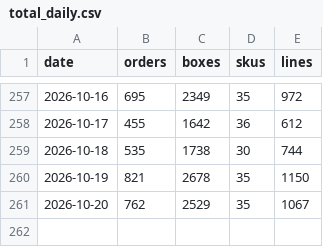
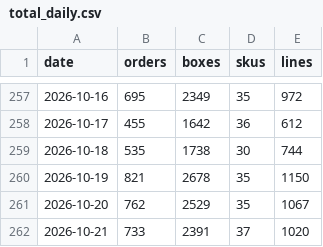
Before and after one commit to lkf99556/dm-orders-dashboard, a CSV file: data/total_daily.csv, drawn as a sheet; only a part is shown, gaps mark what is left out; the diff names each change by its address in the sheet, - before the commit and + after, or states it on an @@ line.

```diff
--- a/data/total_daily.csv
+++ b/data/total_daily.csv
+row 262: 2026-10-21 | 733 | 2391 | 37 | 1020
```
Also changed, not shown: data/sku_daily.csv, data/team_daily.csv, 3 other files.
